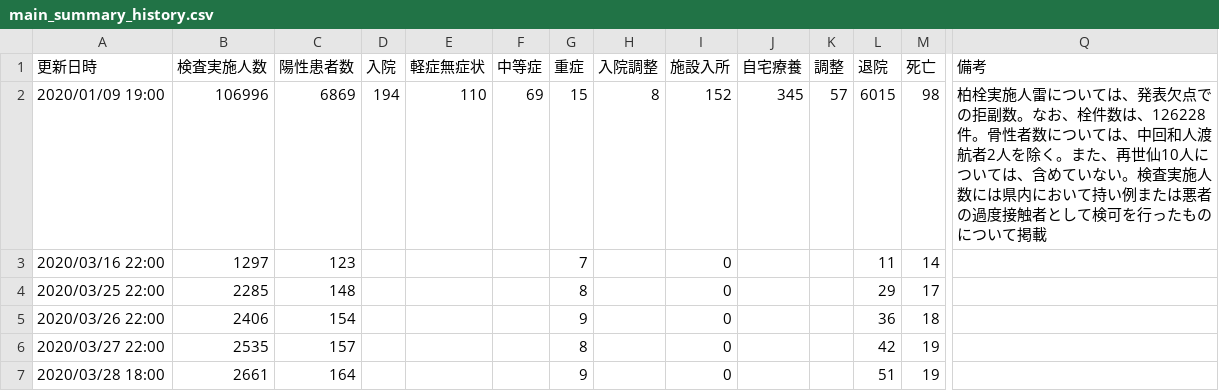
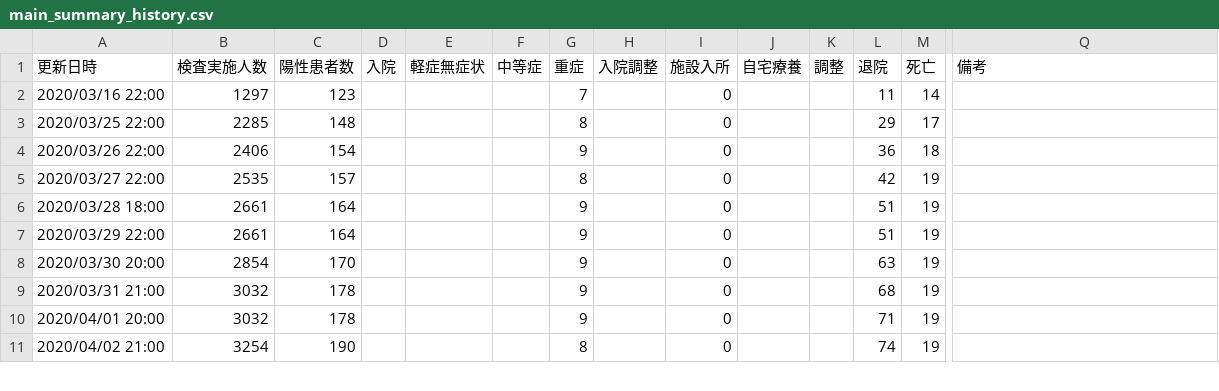
Before and after one commit to yoshitaka7/covid19, a CSV file: data/main_summary_history.csv, drawn as a sheet; only a part is shown, gaps mark what is left out; the shorter side is filled out with more unchanged rows; rows hold the shown columns only; the diff names each change by its address in the sheet, - before the commit and + after, or states it on an @@ line.

Commit message:
異常データ削除

```diff
--- a/data/main_summary_history.csv
+++ b/data/main_summary_history.csv
-row 2: 2020/01/09 19:00 | 106996 | 6869 | 194 | 110 | 69 | 15 | 8 | 152 | 345 | 57 | 6015 | 98 | 柏栓実施人雷については、発表欠点での拒副数。なお、栓件数は、126228件。骨性者数については、中回和人渡航者2人を除く。また、再世仙10人については、含めていない。検査実施人数には県内において持い例または悪者の過度接触者として検可を行ったものについて掲載
```
